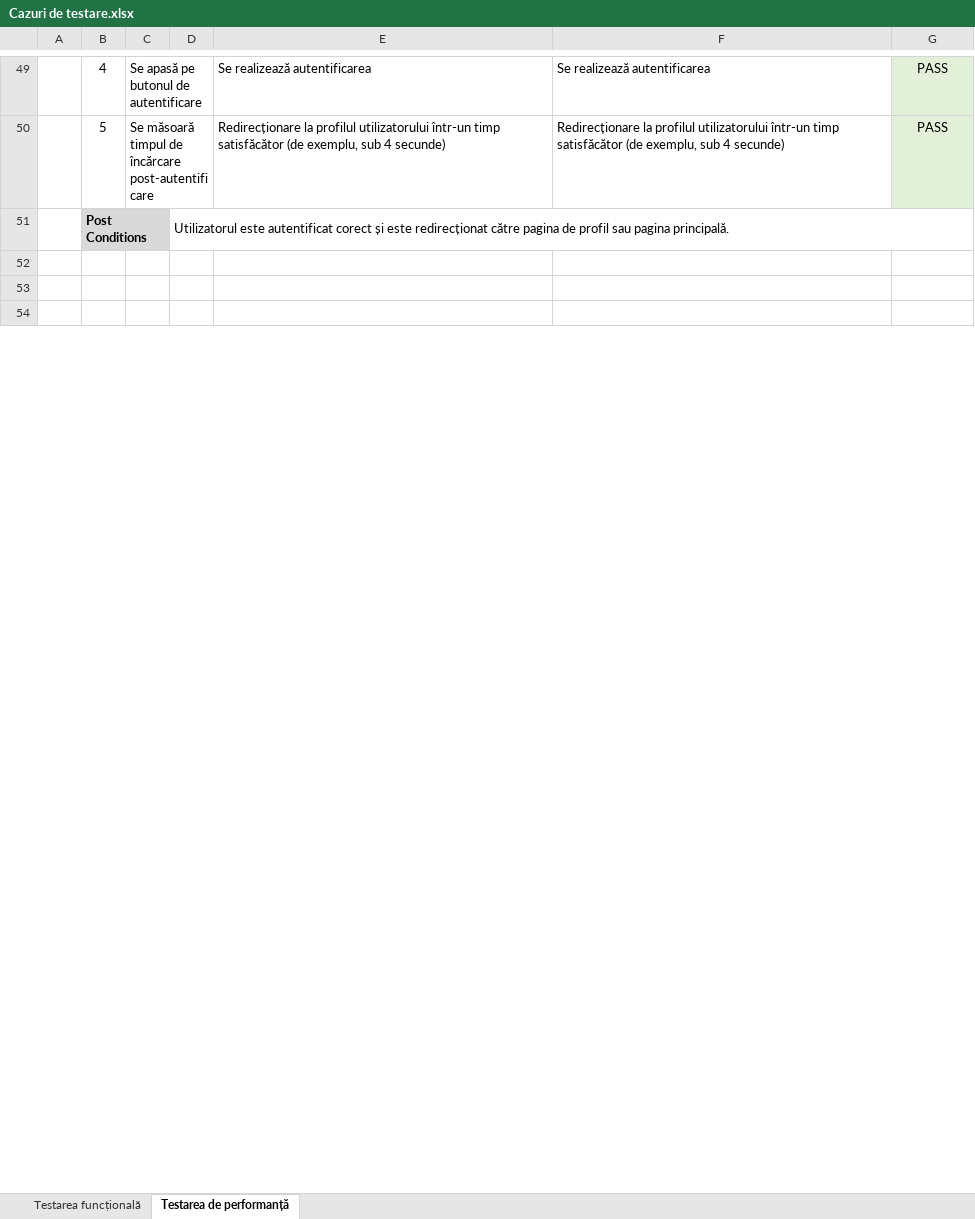
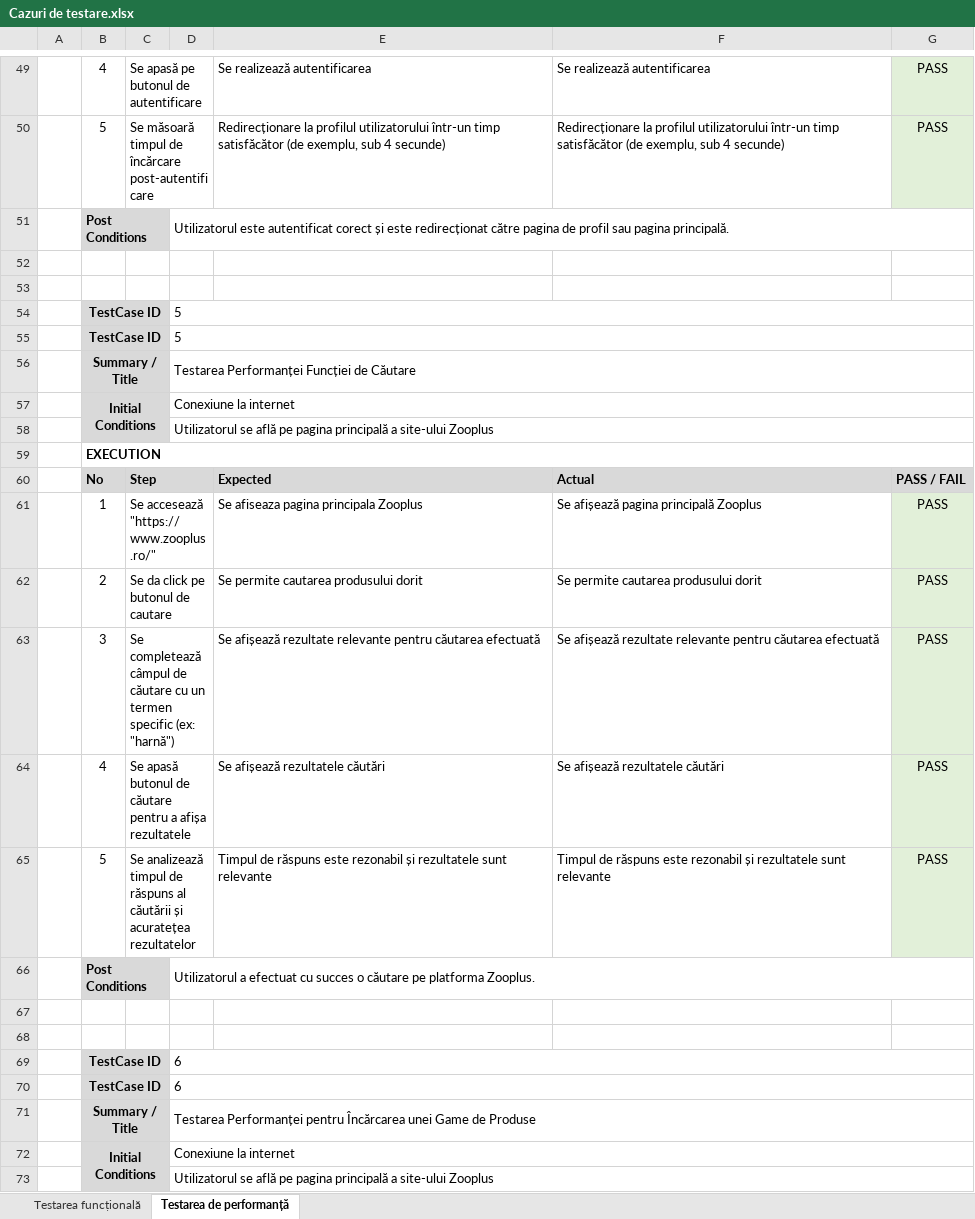
Before and after one commit to adelinamfatu/PetShopWebsiteTesting, an Excel workbook: Cazuri de testare.xlsx, sheet Testarea de performanță, drawn as a sheet; only a part is shown, gaps mark what is left out; the shorter side is filled out with more unchanged rows; values as stored, in another font and other column widths than the file's, no borders; the diff covers the shown part only; the diff names each change by its address in the sheet, - before the commit and + after, or states it on an @@ line.

Commit message:
added test cases in excel && jmeter

```diff
--- a/Cazuri de testare.xlsx (sheet Testarea de performanță)
+++ b/Cazuri de testare.xlsx (sheet Testarea de performanță)
+row 54:  | TestCase ID |  | 5
+row 55:  | TestCase ID |  | 5
+row 56:  | Summary / Title |  | Testarea Performanței Funcției de Căutare
+row 57:  | Initial Conditions |  | Conexiune la internet
+row 58:  |  |  | Utilizatorul se află pe pagina principală a site-ului Zooplus
+row 59:  | EXECUTION
+row 60:  | No | Step |  | Expected | Actual | PASS / FAIL
+row 61:  | 1 | Se accesează "https://www.zooplus.ro/" |  | Se afiseaza pagina principala Zooplus | Se afișează pagina principală Zooplus | PASS
+row 62:  | 2 | Se da click pe butonul de cautare |  | Se permite cautarea produsului dorit | Se permite cautarea produsului dorit | PASS
+row 63:  | 3 | Se completează câmpul de căutare cu un termen specific (ex: "harnă") |  | Se afișează rezultate relevante pentru căutarea efectuată | Se afișează rezultate relevante pentru căutarea efectuată | PASS
+row 64:  | 4 | Se apasă butonul de căutare pentru a afișa rezultatele |  | Se afișează rezultatele căutări | Se afișează rezultatele căutări | PASS
+row 65:  | 5 | Se analizează timpul de răspuns al căutării și acuratețea rezultatelor |  | Timpul de răspuns este rezonabil și rezultatele sunt relevante | Timpul de răspuns este rezonabil și rezultatele sunt relevante | PASS
+row 66:  | Post Conditions |  | Utilizatorul a efectuat cu succes o căutare pe platforma Zooplus.
+row 67: (empty)
+row 68: (empty)
+row 69:  | TestCase ID |  | 6
+row 70:  | TestCase ID |  | 6
+row 71:  | Summary / Title |  | Testarea Performanței pentru Încărcarea unei Game de Produse
+row 72:  | Initial Conditions |  | Conexiune la internet
+row 73:  |  |  | Utilizatorul se află pe pagina principală a site-ului Zooplus
```
Also changed, not shown: 43 added rows elsewhere in this sheet, sheet Testarea funcțională, 2 other files.
